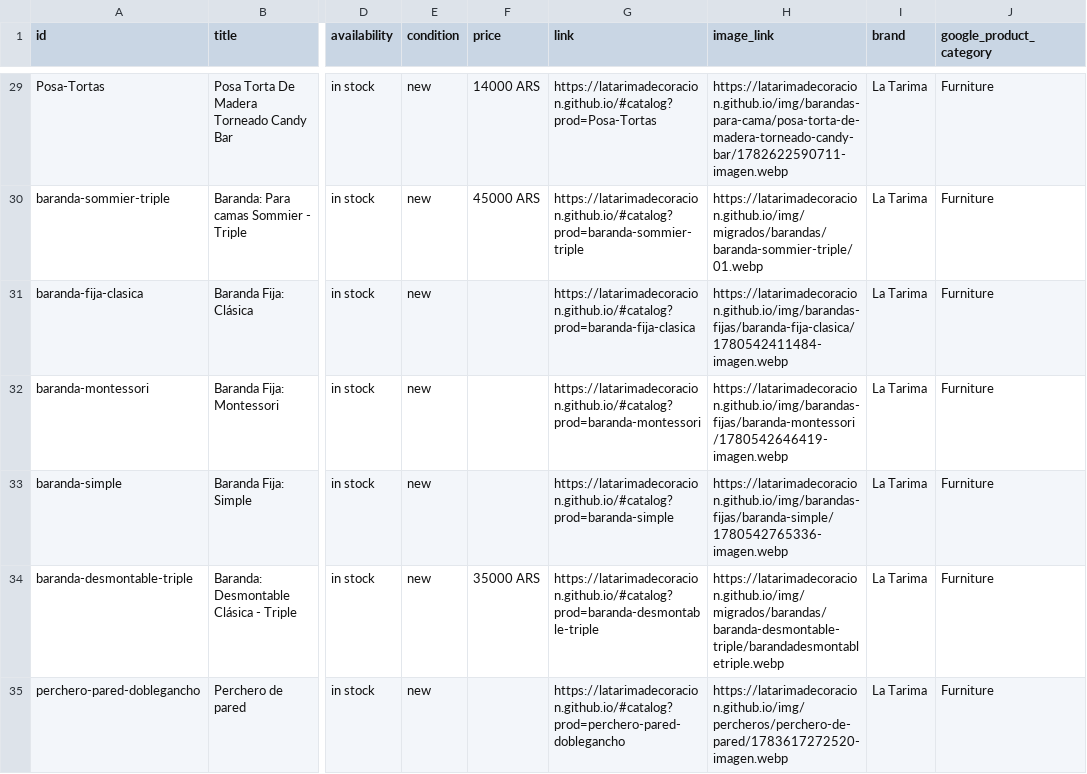
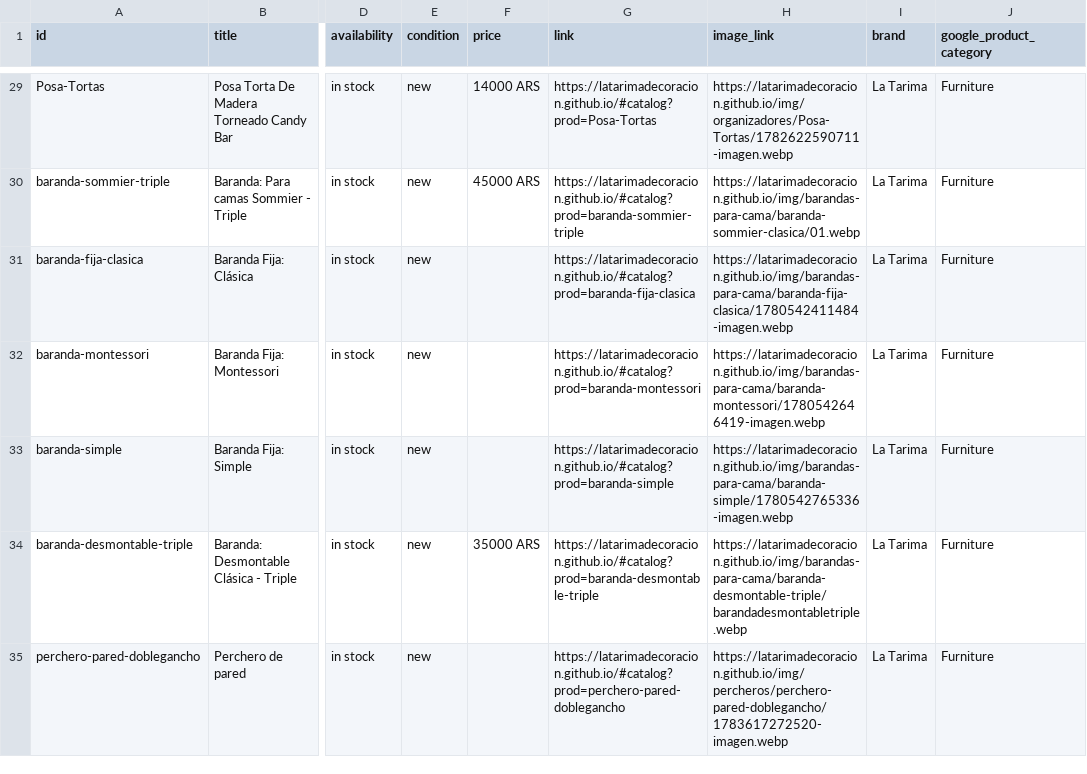
Before and after one commit to LaTarimadecoracion/latarimadecoracion.github.io, a CSV file: meta-catalog.csv, drawn as a sheet; only a part is shown, gaps mark what is left out; the diff covers the shown part only; the diff names each change by its address in the sheet, - before the commit and + after, or states it on an @@ line.

```diff
--- a/meta-catalog.csv
+++ b/meta-catalog.csv
-H29 (image_link): https://latarimadecoracion.github.io/img/barandas-para-cama/posa-torta-de-madera-torneado-candy-bar/1782622590711-imagen.webp
+H29 (image_link): https://latarimadecoracion.github.io/img/organizadores/Posa-Tortas/1782622590711-imagen.webp
-H30 (image_link): https://latarimadecoracion.github.io/img/migrados/barandas/baranda-sommier-triple/01.webp
+H30 (image_link): https://latarimadecoracion.github.io/img/barandas-para-cama/baranda-sommier-clasica/01.webp
-H31 (image_link): https://latarimadecoracion.github.io/img/barandas-fijas/baranda-fija-clasica/1780542411484-imagen.webp
+H31 (image_link): https://latarimadecoracion.github.io/img/barandas-para-cama/baranda-fija-clasica/1780542411484-imagen.webp
-H32 (image_link): https://latarimadecoracion.github.io/img/barandas-fijas/baranda-montessori/1780542646419-imagen.webp
+H32 (image_link): https://latarimadecoracion.github.io/img/barandas-para-cama/baranda-montessori/1780542646419-imagen.webp
-H33 (image_link): https://latarimadecoracion.github.io/img/barandas-fijas/baranda-simple/1780542765336-imagen.webp
+H33 (image_link): https://latarimadecoracion.github.io/img/barandas-para-cama/baranda-simple/1780542765336-imagen.webp
-H34 (image_link): https://latarimadecoracion.github.io/img/migrados/barandas/baranda-desmontable-triple/barandadesmontabletriple.webp
+H34 (image_link): https://latarimadecoracion.github.io/img/barandas-para-cama/baranda-desmontable-triple/barandadesmontabletriple.webp
-H35 (image_link): https://latarimadecoracion.github.io/img/percheros/perchero-de-pared/1783617272520-imagen.webp
+H35 (image_link): https://latarimadecoracion.github.io/img/percheros/perchero-pared-doblegancho/1783617272520-imagen.webp
```
Also changed, not shown: 77 edited cells elsewhere in this file, 2 other files.
